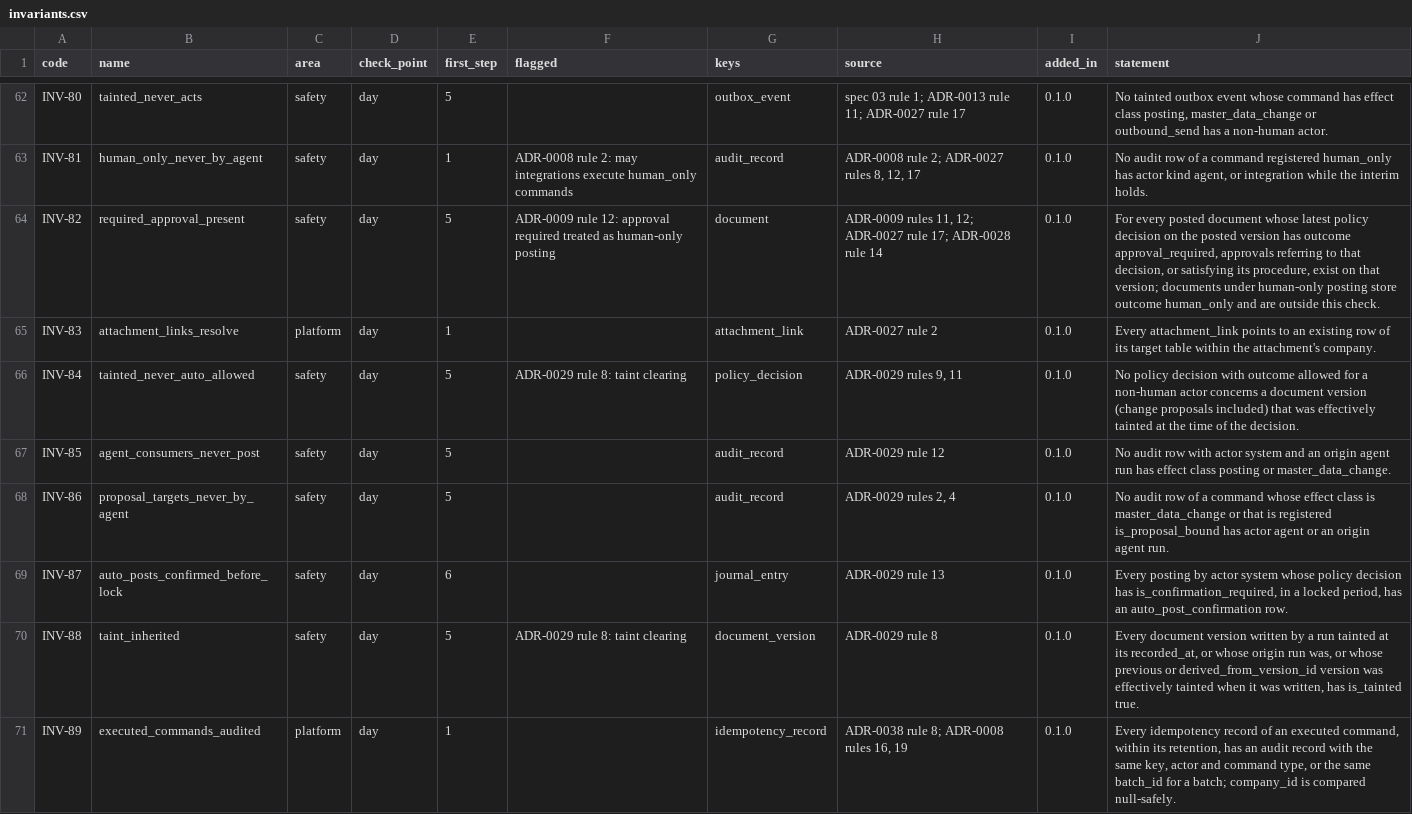
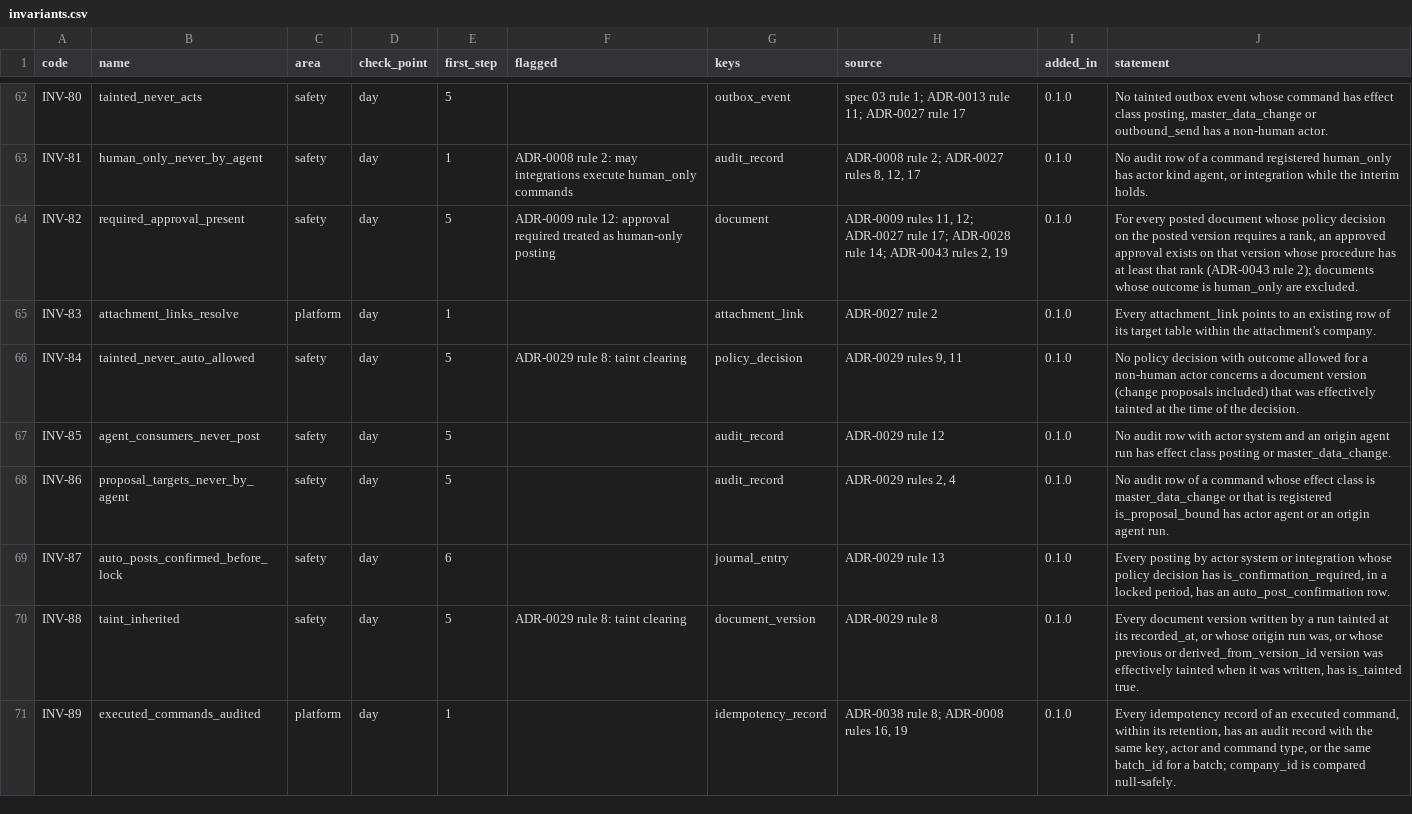
Before and after one commit to AnGaudium/ERPMe, a CSV file: docs/catalogs/invariants.csv, drawn as a sheet; only a part is shown, gaps mark what is left out; the diff covers the shown part only.

```diff
--- a/docs/catalogs/invariants.csv
+++ b/docs/catalogs/invariants.csv
@@ -63,3 +63,3 @@ INV-80,tainted_never_acts,safety,day,5,,outbox_event,spec 03 rule 1; ADR-0013 ru
 INV-81,human_only_never_by_agent,safety,day,1,ADR-0008 rule 2: may integrations execute human_only commands,audit_record,"ADR-0008 rule 2; ADR-0027 rules 8, 12, 17",0.1.0,"No audit row of a command registered human_only has actor kind agent, or integration while the interim holds."
-INV-82,required_approval_present,safety,day,5,ADR-0009 rule 12: approval required treated as human-only posting,document,"ADR-0009 rules 11, 12; ADR-0027 rule 17; ADR-0028 rule 14",0.1.0,"For every posted document whose latest policy decision on the posted version has outcome approval_required, approvals referring to that decision, or satisfying its procedure, exist on that version; documents under human-only posting store outcome human_only and are outside this check."
+INV-82,required_approval_present,safety,day,5,ADR-0009 rule 12: approval required treated as human-only posting,document,"ADR-0009 rules 11, 12; ADR-0027 rule 17; ADR-0028 rule 14; ADR-0043 rules 2, 19",0.1.0,"For every posted document whose policy decision on the posted version requires a rank, an approved approval exists on that version whose procedure has at least that rank (ADR-0043 rule 2); documents whose outcome is human_only are excluded."
 INV-83,attachment_links_resolve,platform,day,1,,attachment_link,ADR-0027 rule 2,0.1.0,Every attachment_link points to an existing row of its target table within the attachment's company.
@@ -68,3 +68,3 @@ INV-85,agent_consumers_never_post,safety,day,5,,audit_record,ADR-0029 rule 12,0.
 INV-86,proposal_targets_never_by_agent,safety,day,5,,audit_record,"ADR-0029 rules 2, 4",0.1.0,No audit row of a command whose effect class is master_data_change or that is registered is_proposal_bound has actor agent or an origin agent run.
-INV-87,auto_posts_confirmed_before_lock,safety,day,6,,journal_entry,ADR-0029 rule 13,0.1.0,"Every posting by actor system whose policy decision has is_confirmation_required, in a locked period, has an auto_post_confirmation row."
+INV-87,auto_posts_confirmed_before_lock,safety,day,6,,journal_entry,ADR-0029 rule 13,0.1.0,"Every posting by actor system or integration whose policy decision has is_confirmation_required, in a locked period, has an auto_post_confirmation row."
 INV-88,taint_inherited,safety,day,5,ADR-0029 rule 8: taint clearing,document_version,ADR-0029 rule 8,0.1.0,"Every document version written by a run tainted at its recorded_at, or whose origin run was, or whose previous or derived_from_version_id version was effectively tainted when it was written, has is_tainted true."
```
Also changed, not shown: 4 added rows elsewhere in this file, 28 other files.
